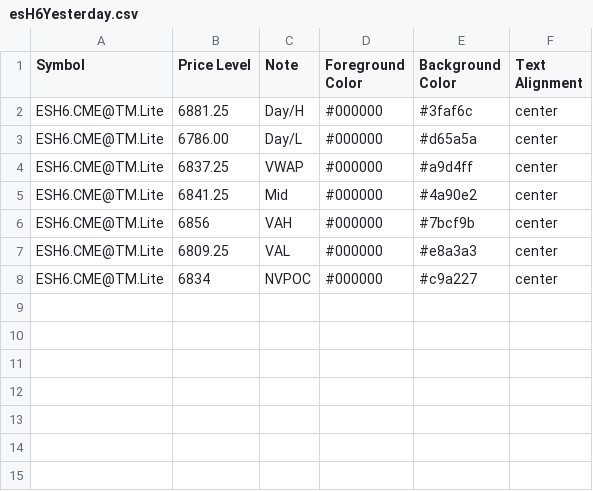
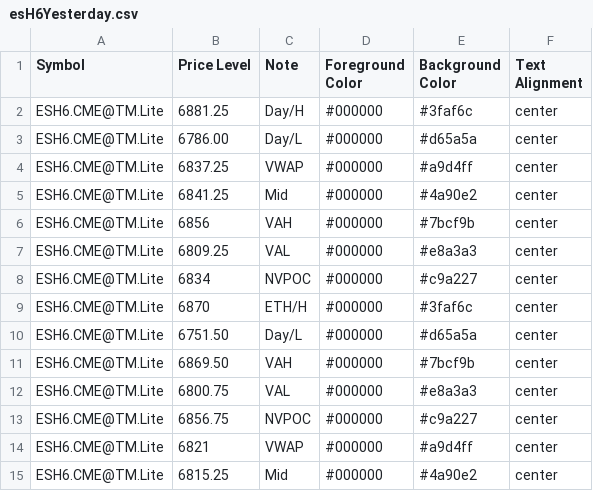
Before and after one commit to heatedtowel/EsCloudNotes, a CSV file: esH6Yesterday.csv, drawn as a sheet; the diff names each change by its address in the sheet, - before the commit and + after, or states it on an @@ line.

Commit message:
Update Bookmap notes

```diff
--- a/esH6Yesterday.csv
+++ b/esH6Yesterday.csv
+row 9: ESH6.CME@TM.Lite | 6870 | ETH/H | #000000 | #3faf6c | center
+row 10: ESH6.CME@TM.Lite | 6751.50 | Day/L | #000000 | #d65a5a | center
+row 11: ESH6.CME@TM.Lite | 6869.50 | VAH | #000000 | #7bcf9b | center
+row 12: ESH6.CME@TM.Lite | 6800.75 | VAL | #000000 | #e8a3a3 | center
+row 13: ESH6.CME@TM.Lite | 6856.75 | NVPOC | #000000 | #c9a227 | center
+row 14: ESH6.CME@TM.Lite | 6821 | VWAP | #000000 | #a9d4ff | center
+row 15: ESH6.CME@TM.Lite | 6815.25 | Mid | #000000 | #4a90e2 | center
```
